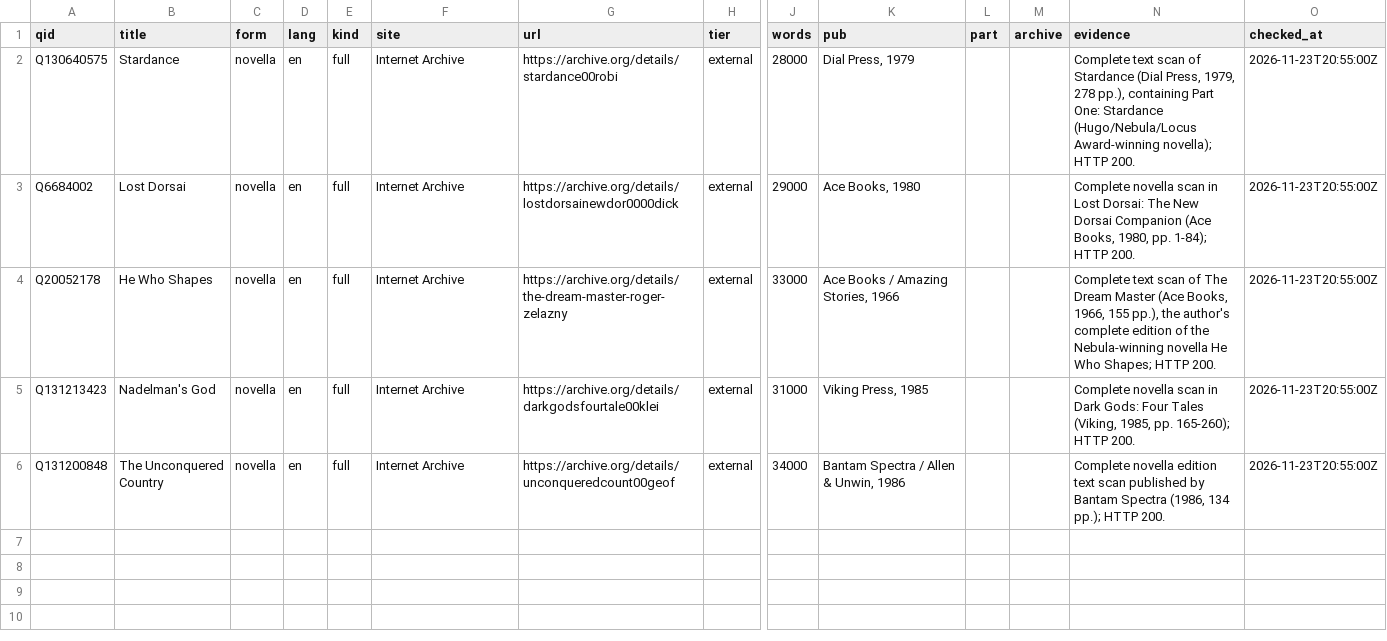
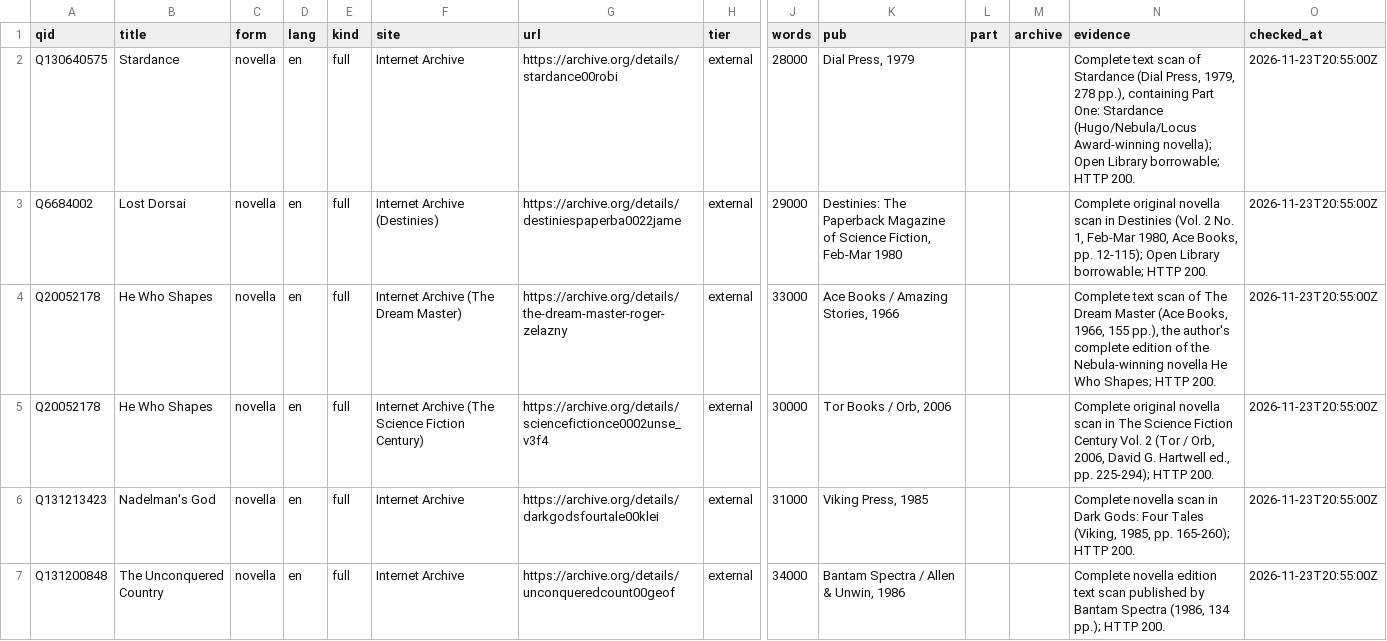
Before and after one commit to foteev/unoebasta, a CSV file: data/found/2026-11-20-wfa-batch-63.csv, drawn as a sheet; only a part is shown, gaps mark what is left out; rows hold the shown columns only; the diff names each change by its address in the sheet, - before the commit and + after, or states it on an @@ line.

Commit message:
Update Batches 63 and 66 with verified multi-links and open scans

```diff
--- a/data/found/2026-11-20-wfa-batch-63.csv
+++ b/data/found/2026-11-20-wfa-batch-63.csv
-N2 (evidence): …Award-winning novella); HTTP 200.
+N2 (evidence): …Award-winning novella); Open Library borrowable; HTTP 200.
-F3 (site): Internet Archive
+F3 (site): Internet Archive (Destinies)
-G3 (url): https://archive.org/details/lostdorsainewdor0000dick
+G3 (url): https://archive.org/details/destiniespaperba0022jame
-K3 (pub): Ace Books, 1980
+K3 (pub): Destinies: The Paperback Magazine of Science Fiction, Feb-Mar 1980
-N3 (evidence): Complete novella scan in Lost Dorsai: The New Dorsai Companion (Ace Books, 1980, pp. 1-84); HTTP 200.
+N3 (evidence): Complete original novella scan in Destinies (Vol. 2 No. 1, Feb-Mar 1980, Ace Books, pp. 12-115); Open Library borrowable; HTTP 200.
-F4 (site): Internet Archive
+F4 (site): Internet Archive (The Dream Master)
+row 5: Q20052178 | He Who Shapes | novella | en | full | Internet Archive (The Science Fiction Century) | https://archive.org/details/sciencefictionce0002unse_v3f4 | external | 30000 | Tor Books / Orb, 2006 |  |  | Complete original novella scan in The Science Fiction Century Vol. 2 (Tor / Orb, 2006, David G. Hartwell ed., pp. 225-294); HTTP 200. | 2026-11-23T20:55:00Z
```
Also changed, not shown: data/found/2026-11-20-wfa-batch-66.csv, 3 other files.
